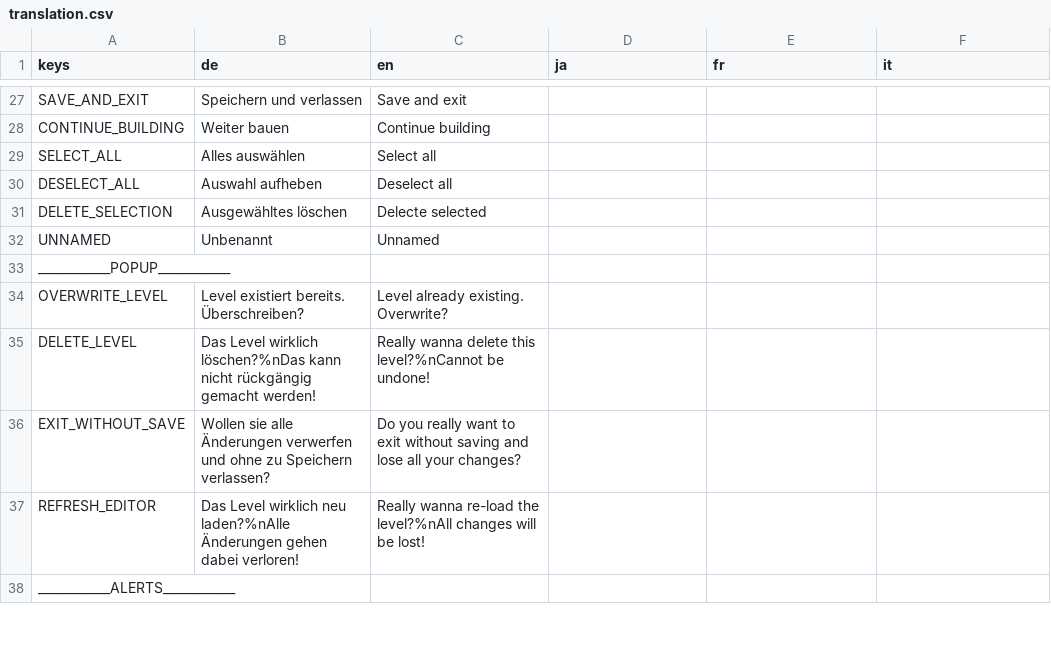
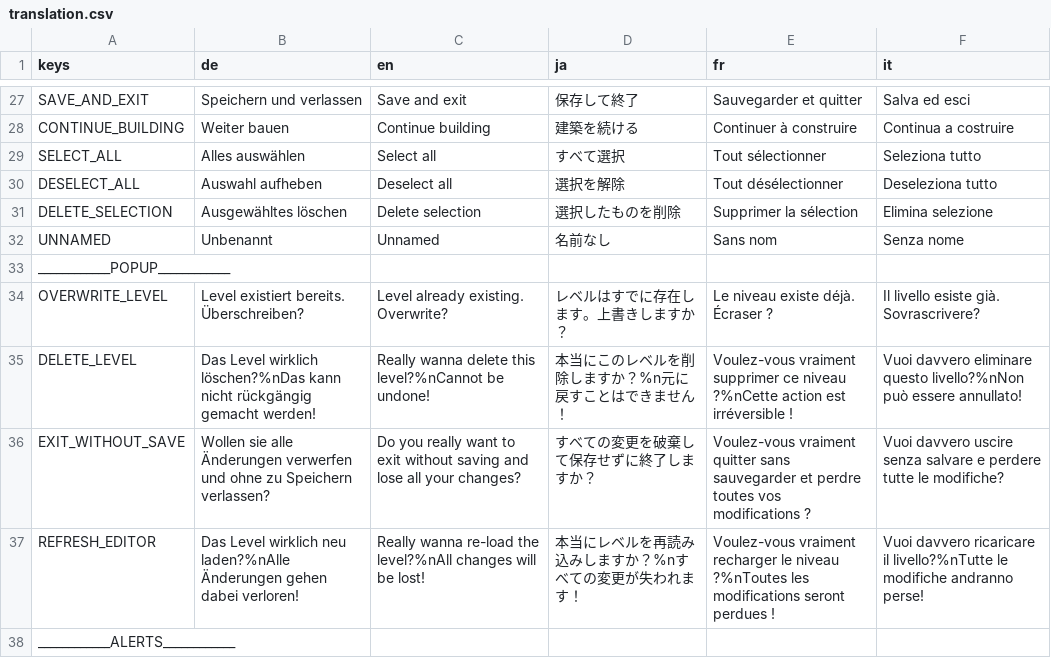
Before and after one commit to Enderproofed/MadSanta, a CSV file: Translations/translation.csv, drawn as a sheet; only a part is shown, gaps mark what is left out; the diff covers the shown part only; the diff names each change by its address in the sheet, - before the commit and + after, or states it on an @@ line.

```diff
--- a/Translations/translation.csv
+++ b/Translations/translation.csv
-D27 (ja): (empty)
+D27 (ja): 保存して終了
-E27 (fr): (empty)
+E27 (fr): Sauvegarder et quitter
-F27 (it): (empty)
+F27 (it): Salva ed esci
-D28 (ja): (empty)
+D28 (ja): 建築を続ける
-E28 (fr): (empty)
+E28 (fr): Continuer à construire
-F28 (it): (empty)
+F28 (it): Continua a costruire
-D29 (ja): (empty)
+D29 (ja): すべて選択
-E29 (fr): (empty)
+E29 (fr): Tout sélectionner
-F29 (it): (empty)
+F29 (it): Seleziona tutto
-D30 (ja): (empty)
+D30 (ja): 選択を解除
-E30 (fr): (empty)
+E30 (fr): Tout désélectionner
-F30 (it): (empty)
+F30 (it): Deseleziona tutto
-C31 (en): Delecte selected
+C31 (en): Delete selection
-D31 (ja): (empty)
+D31 (ja): 選択したものを削除
-E31 (fr): (empty)
+E31 (fr): Supprimer la sélection
-F31 (it): (empty)
+F31 (it): Elimina selezione
-D32 (ja): (empty)
+D32 (ja): 名前なし
-E32 (fr): (empty)
+E32 (fr): Sans nom
-F32 (it): (empty)
+F32 (it): Senza nome
-D34 (ja): (empty)
+D34 (ja): レベルはすでに存在します。上書きしますか？
-E34 (fr): (empty)
+E34 (fr): Le niveau existe déjà. Écraser ?
-F34 (it): (empty)
+F34 (it): Il livello esiste già. Sovrascrivere?
-D35 (ja): (empty)
+D35 (ja): 本当にこのレベルを削除しますか？%n元に戻すことはできません！
-E35 (fr): (empty)
+E35 (fr): Voulez-vous vraiment supprimer ce niveau ?%nCette action est irréversible !
-F35 (it): (empty)
+F35 (it): Vuoi davvero eliminare questo livello?%nNon può essere annullato!
-D36 (ja): (empty)
+D36 (ja): すべての変更を破棄して保存せずに終了しますか？
-E36 (fr): (empty)
+E36 (fr): Voulez-vous vraiment quitter sans sauvegarder et perdre toutes vos modifications ?
-F36 (it): (empty)
+F36 (it): Vuoi davvero uscire senza salvare e perdere tutte le modifiche?
-D37 (ja): (empty)
+D37 (ja): 本当にレベルを再読み込みしますか？%nすべての変更が失われます！
-E37 (fr): (empty)
+E37 (fr): Voulez-vous vraiment recharger le niveau ?%nToutes les modifications seront perdues !
-F37 (it): (empty)
+F37 (it): Vuoi davvero ricaricare il livello?%nTutte le modifiche andranno perse!
```
Also changed, not shown: 139 edited cells elsewhere in this file.
